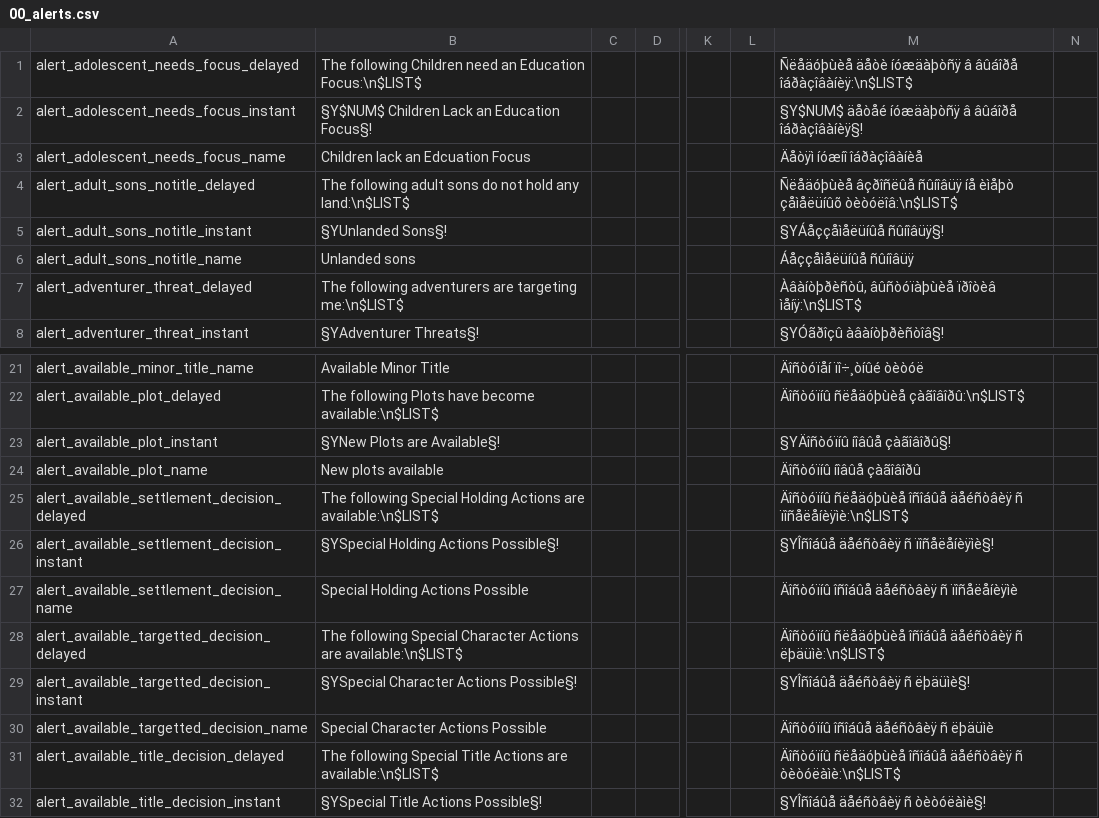
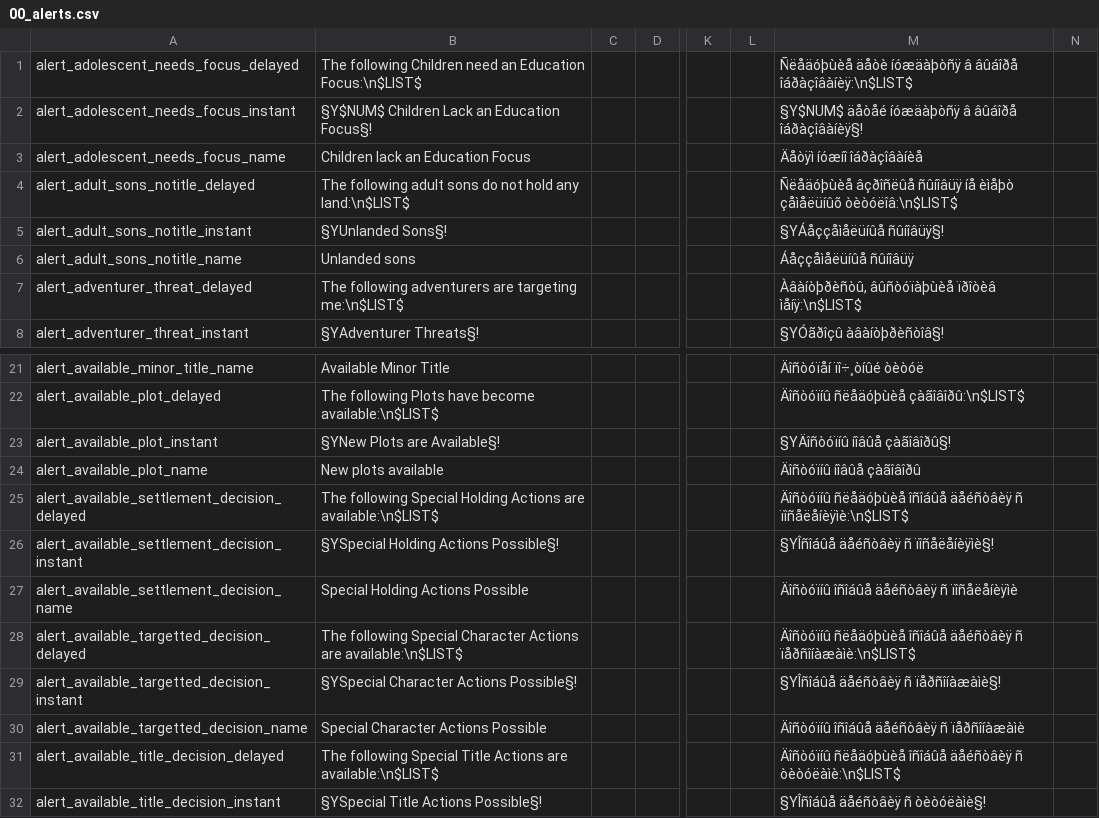
Before and after one commit to Besefur/CleanSlate-Russian-Translation, a CSV file: CleanSlate/localisation/00_alerts.csv, drawn as a sheet; only a part is shown, gaps mark what is left out; the diff names each change by its address in the sheet, - before the commit and + after, or states it on an @@ line.

```diff
--- a/CleanSlate/localisation/00_alerts.csv
+++ b/CleanSlate/localisation/00_alerts.csv
-B3: Children lack an Edcuation Focus
+B3: Children lack an Education Focus
-M28: …äåéñòâèÿ ñ ëþäüìè:\n$LIST$
+M28: …äåéñòâèÿ ñ ïåðñîíàæàìè:\n$LIST$
-M29: §YÎñîáûå äåéñòâèÿ ñ ëþäüìè§!
+M29: §YÎñîáûå äåéñòâèÿ ñ ïåðñîíàæàìè§!
-M30: Äîñòóïíû îñîáûå äåéñòâèÿ ñ ëþäüìè
+M30: Äîñòóïíû îñîáûå äåéñòâèÿ ñ ïåðñîíàæàìè
```
Also changed, not shown: CleanSlate/localisation/00_ambitions.csv, CleanSlate/localisation/00_base_lifestyle_event.csv, 5 other files.
